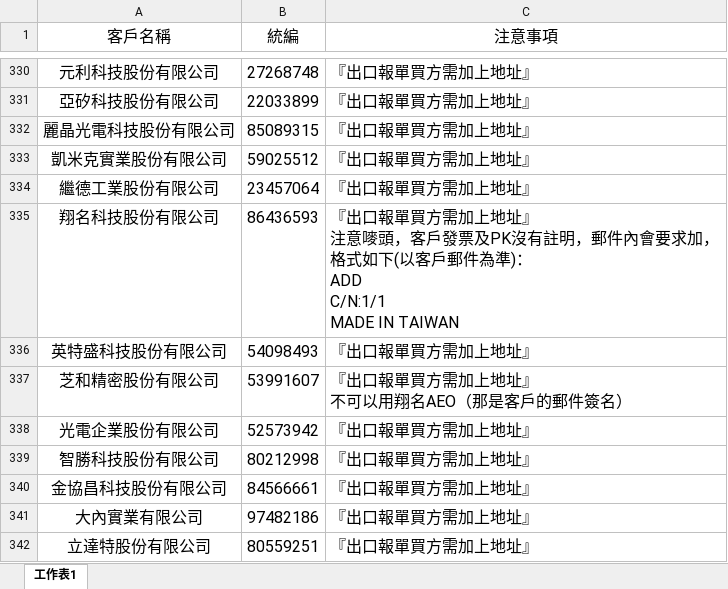
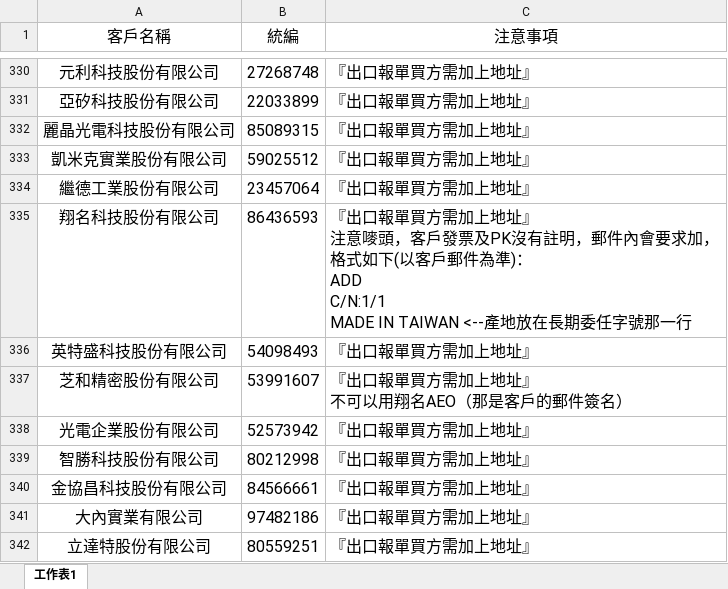
Before and after one commit to liyijung/declaration, an Excel workbook: Export_format/thingsToNote.xlsx, sheet 工作表1, drawn as a sheet; only a part is shown, gaps mark what is left out; values as stored, in another font and other column widths than the file's, no borders; conditional formats not drawn; ↵ is a line break in a cell; the diff names each change by its address in the sheet, - before the commit and + after, or states it on an @@ line.

Commit message:
Add files via upload

```diff
--- a/Export_format/thingsToNote.xlsx (sheet 工作表1)
+++ b/Export_format/thingsToNote.xlsx (sheet 工作表1)
-C335 (注意事項): …C/N:1/1 ↵ MADE IN TAIWAN
+C335 (注意事項): …C/N:1/1 ↵ MADE IN TAIWAN <--產地放在長期委任字號那一行
```
